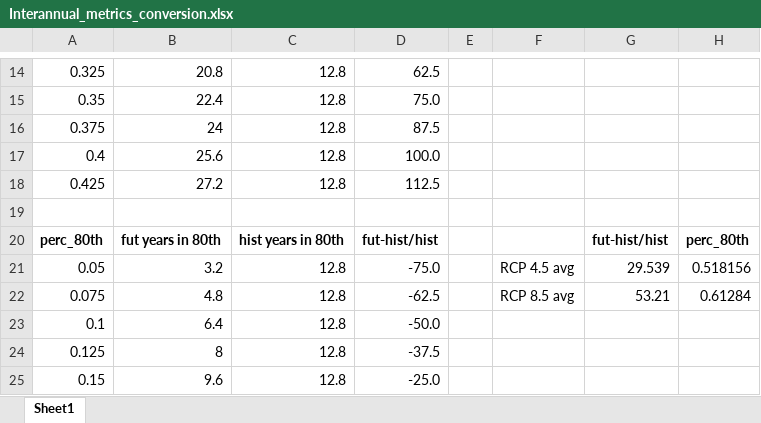
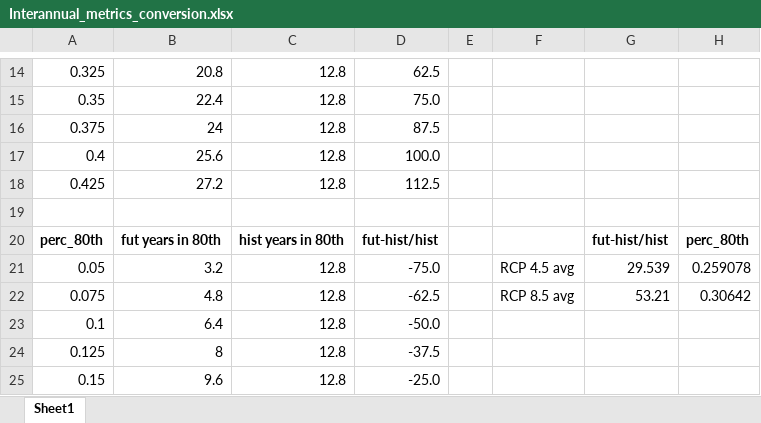
Before and after one commit to NoellePatterson/climate_change_research, an Excel workbook: Interannual_metrics_conversion.xlsx, sheet Sheet1, drawn as a sheet; only a part is shown, gaps mark what is left out; values as stored, in another font and other column widths than the file's, no borders; the diff names each change by its address in the sheet, - before the commit and + after, or states it on an @@ line.

Commit message:
change data output format

```diff
--- a/Interannual_metrics_conversion.xlsx (sheet Sheet1)
+++ b/Interannual_metrics_conversion.xlsx (sheet Sheet1)
-H21: 0.518156
+H21: 0.259078
-H22: 0.61284
+H22: 0.30642
```
Also changed, not shown: 2 other files.
